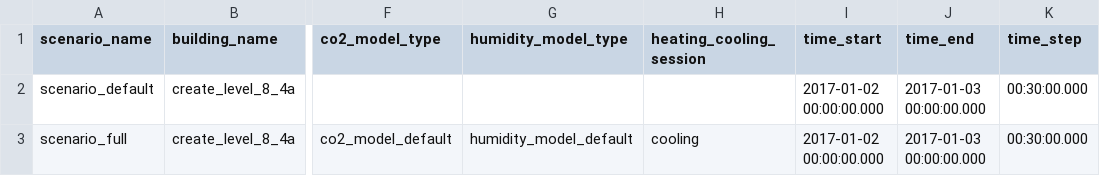
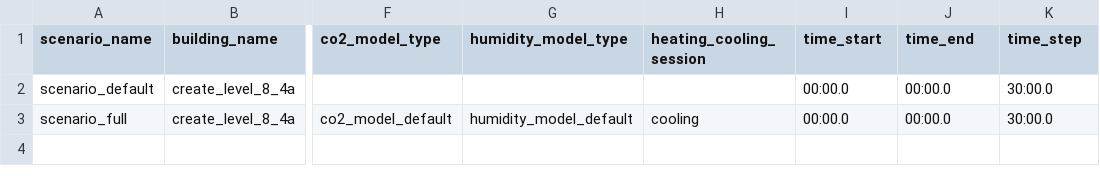
Before and after one commit to mesmo-dev/cobmo, a CSV file: data/building_scenarios.csv, drawn as a sheet; only a part is shown, gaps mark what is left out; the diff names each change by its address in the sheet, - before the commit and + after, or states it on an @@ line.

Commit message:
Updated state_matrix definitions: parameters from the building_scenarios

```diff
--- a/data/building_scenarios.csv
+++ b/data/building_scenarios.csv
-I2:I3 (time_start): 2017-01-02 00:00:00.000
+I2:I3 (time_start): 00:00.0
-J2:J3 (time_end): 2017-01-03 00:00:00.000
+J2:J3 (time_end): 00:00.0
-K2:K3 (time_step): 00:30:00.000
+K2:K3 (time_step): 30:00.0
```
Also changed, not shown: 1 other file.
